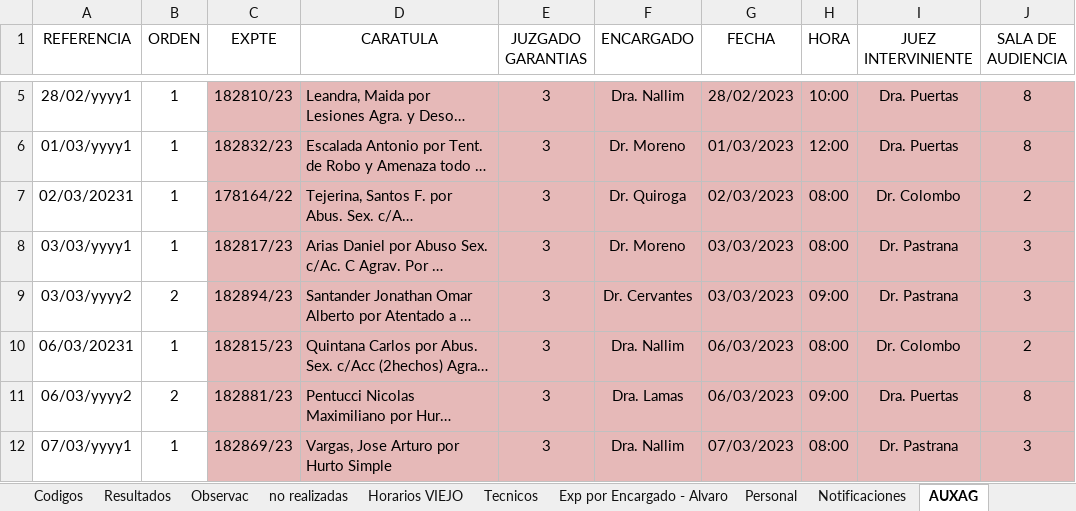
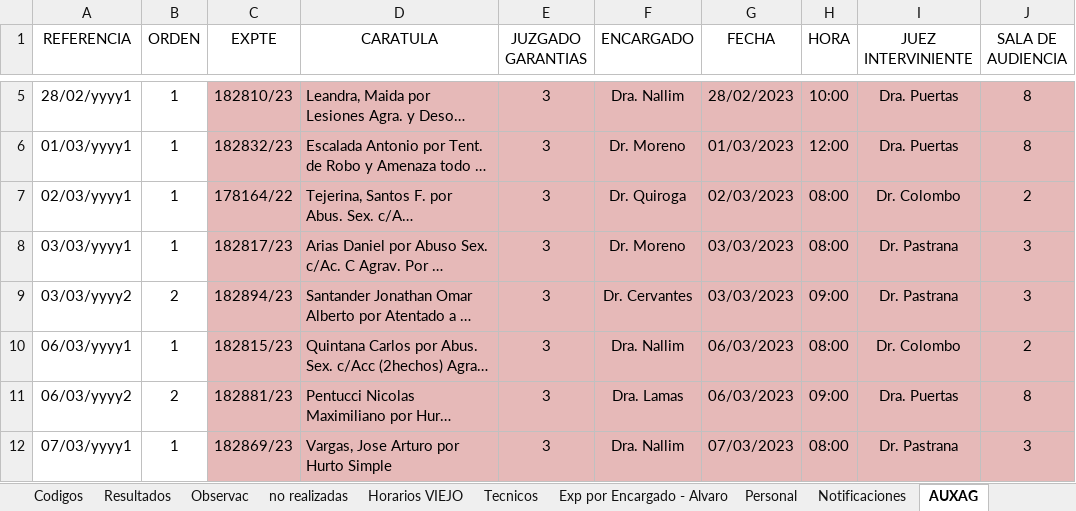
Before and after one commit to OFIJU-GAR/planilla_excel, an Excel workbook: PLCGar.xlsm, sheet AUXAG, drawn as a sheet; only a part is shown, gaps mark what is left out; long unchanged cells end in …; values as stored, in another font and other column widths than the file's, no borders; conditional formats not drawn; the diff names each change by its address in the sheet, - before the commit and + after, or states it on an @@ line.

```diff
--- a/PLCGar.xlsm (sheet AUXAG)
+++ b/PLCGar.xlsm (sheet AUXAG)
-A7 (REFERENCIA): 02/03/20231
+A7 (REFERENCIA): 02/03/yyyy1
-A10 (REFERENCIA): 06/03/20231
+A10 (REFERENCIA): 06/03/yyyy1
```
Also changed, not shown: sheet EXPEDIENTES, sheet Exp por Encargado, sheet Informe Disponibilidad, sheet Exp por Jueces, sheet Exp por Encargado - Alvaro, sheet Graficos Estadisticos, 6 more sheets, other sheet tabs, formulas that keep their value, hidden cells, charts or pictures, PLCAcuGral.xlsm, PLCImp.xlsm, 1 other file.
